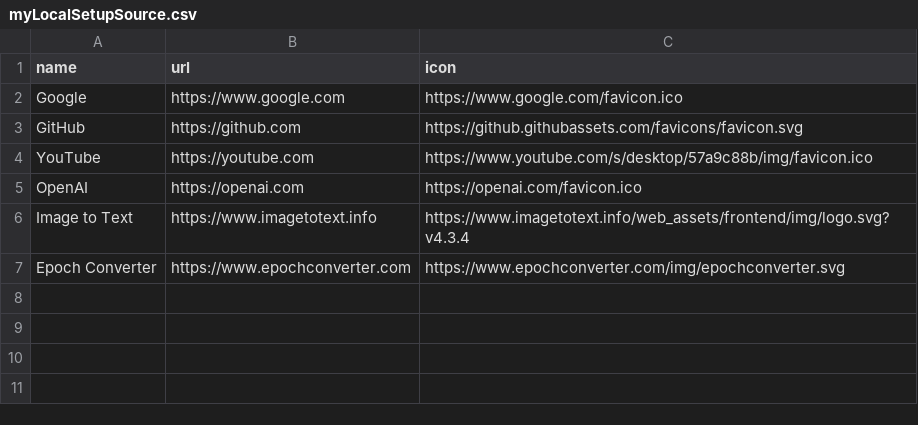
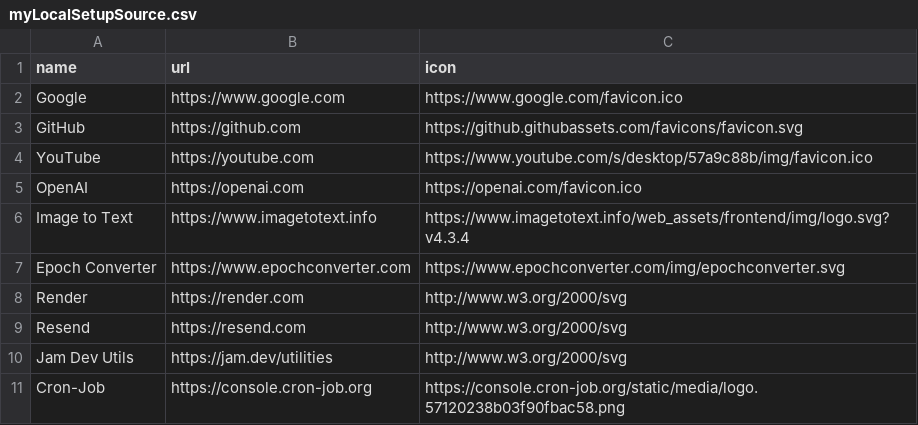
Before and after one commit to AlanJose07/myLocalSetup, a CSV file: myLocalSetupSource.csv, drawn as a sheet; the diff names each change by its address in the sheet, - before the commit and + after, or states it on an @@ line.

Commit message:
Uploading my data source file

```diff
--- a/myLocalSetupSource.csv
+++ b/myLocalSetupSource.csv
+row 8: Render | https://render.com | http://www.w3.org/2000/svg
+row 9: Resend | https://resend.com | http://www.w3.org/2000/svg
+row 10: Jam Dev Utils | https://jam.dev/utilities | http://www.w3.org/2000/svg
+row 11: Cron-Job | https://console.cron-job.org | https://console.cron-job.org/static/media/logo.57120238b03f90fbac58.png
```
